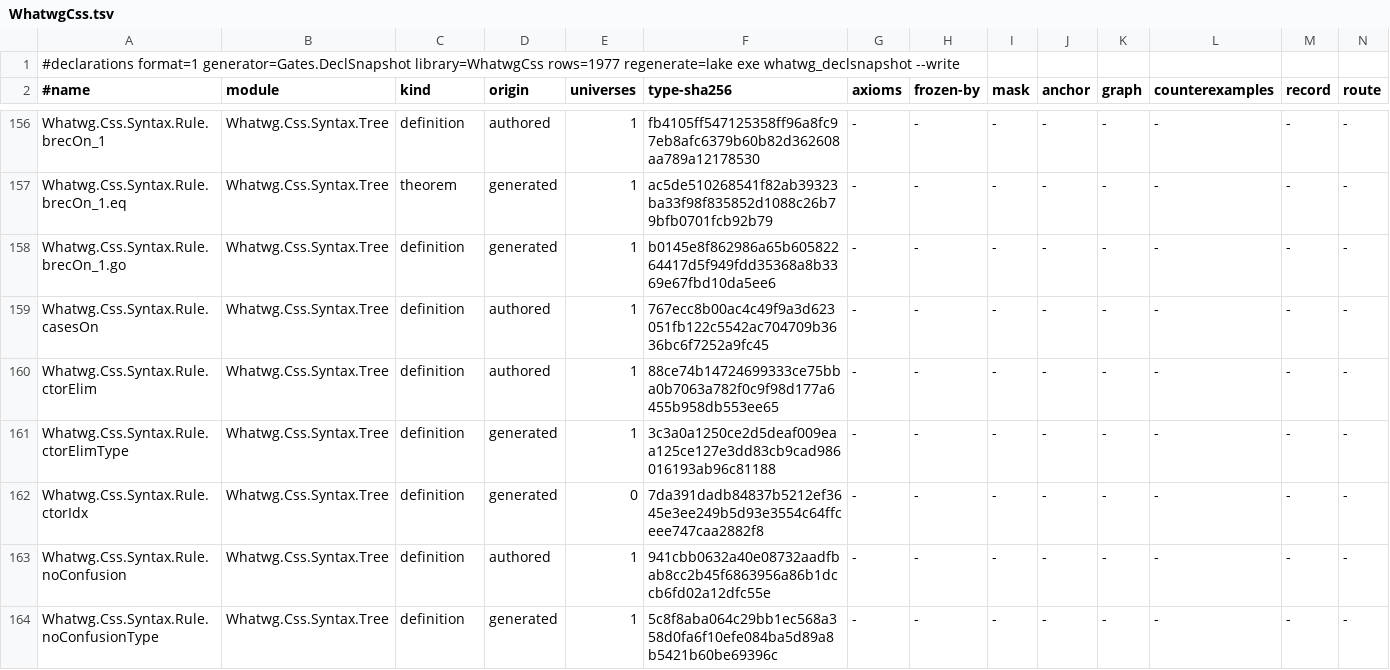
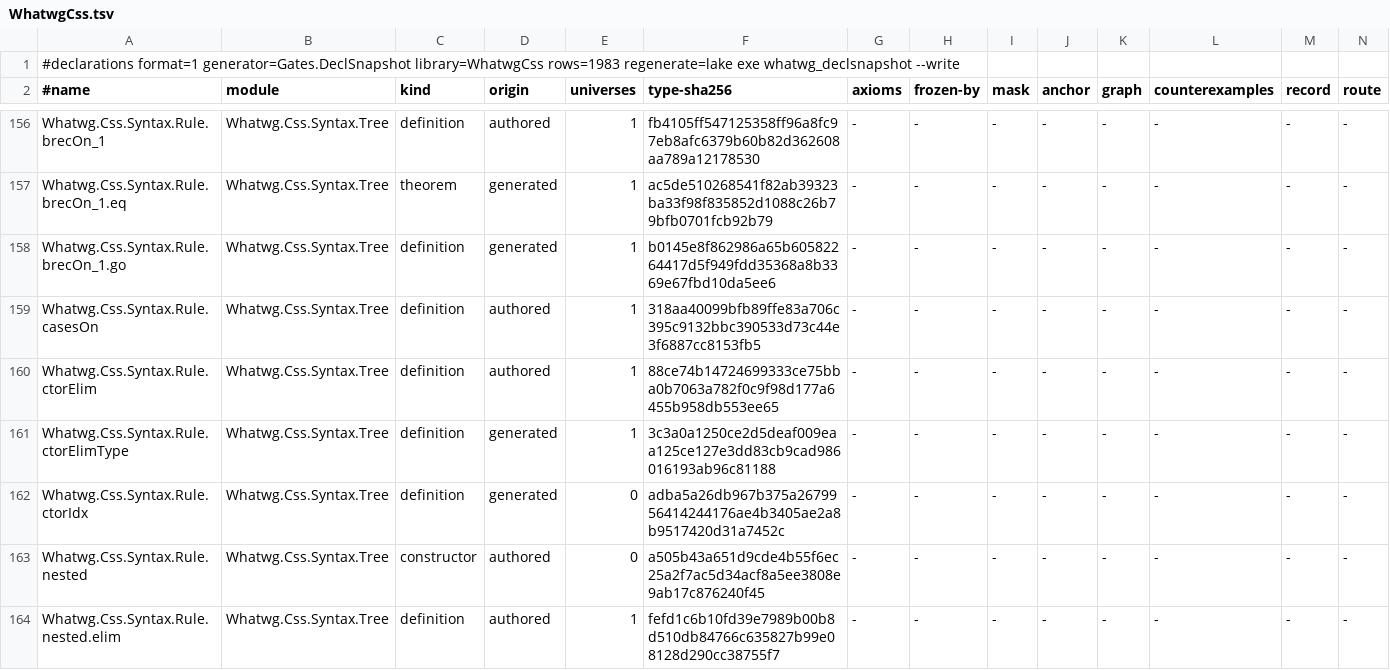
Before and after one commit to pure-algebra/lean4-whatwg, a TSV file: generated/declarations/WhatwgCss.tsv, drawn as a sheet; only a part is shown, gaps mark what is left out; the shorter side is filled out with more unchanged rows; the diff covers the shown part only.

```diff
--- a/generated/declarations/WhatwgCss.tsv
+++ b/generated/declarations/WhatwgCss.tsv
@@ -1,2 +1,2 @@
-#declarations format=1 generator=Gates.DeclSnapshot library=WhatwgCss rows=1977 regenerate=lake exe whatwg_declsnapshot --write
+#declarations format=1 generator=Gates.DeclSnapshot library=WhatwgCss rows=1983 regenerate=lake exe whatwg_declsnapshot --write
 #name	module	kind	origin	universes	type-sha256	axioms	frozen-by	mask	anchor	graph	counterexamples	record	route
@@ -158,5 +158,7 @@ Whatwg.Css.Syntax.Rule.brecOn_1.eq	Whatwg.Css.Syntax.Tree	theorem	generated	1	ac
 Whatwg.Css.Syntax.Rule.brecOn_1.go	Whatwg.Css.Syntax.Tree	definition	generated	1	b0145e8f862986a65b60582264417d5f949fdd35368a8b3369e67fbd10da5ee6	-	-	-	-	-	-	-	-
-Whatwg.Css.Syntax.Rule.casesOn	Whatwg.Css.Syntax.Tree	definition	authored	1	767ecc8b00ac4c49f9a3d623051fb122c5542ac704709b3636bc6f7252a9fc45	-	-	-	-	-	-	-	-
+Whatwg.Css.Syntax.Rule.casesOn	Whatwg.Css.Syntax.Tree	definition	authored	1	318aa40099bfb89ffe83a706c395c9132bbc390533d73c44e3f6887cc8153fb5	-	-	-	-	-	-	-	-
 Whatwg.Css.Syntax.Rule.ctorElim	Whatwg.Css.Syntax.Tree	definition	authored	1	88ce74b14724699333ce75bba0b7063a782f0c9f98d177a6455b958db553ee65	-	-	-	-	-	-	-	-
 Whatwg.Css.Syntax.Rule.ctorElimType	Whatwg.Css.Syntax.Tree	definition	generated	1	3c3a0a1250ce2d5deaf009eaa125ce127e3dd83cb9cad986016193ab96c81188	-	-	-	-	-	-	-	-
-Whatwg.Css.Syntax.Rule.ctorIdx	Whatwg.Css.Syntax.Tree	definition	generated	0	7da391dadb84837b5212ef3645e3ee249b5d93e3554c64ffceee747caa2882f8	-	-	-	-	-	-	-	-
+Whatwg.Css.Syntax.Rule.ctorIdx	Whatwg.Css.Syntax.Tree	definition	generated	0	adba5a26db967b375a2679956414244176ae4b3405ae2a8b9517420d31a7452c	-	-	-	-	-	-	-	-
+Whatwg.Css.Syntax.Rule.nested	Whatwg.Css.Syntax.Tree	constructor	authored	0	a505b43a651d9cde4b55f6ec25a2f7ac5d34acf8a5ee3808e9ab17c876240f45	-	-	-	-	-	-	-	-
+Whatwg.Css.Syntax.Rule.nested.elim	Whatwg.Css.Syntax.Tree	definition	authored	1	fefd1c6b10fd39e7989b00b8d510db84766c635827b99e08128d290cc38755f7	-	-	-	-	-	-	-	-
```
Also changed, not shown: 4 added rows and 6 edited cells elsewhere in this file, 29 other files.
